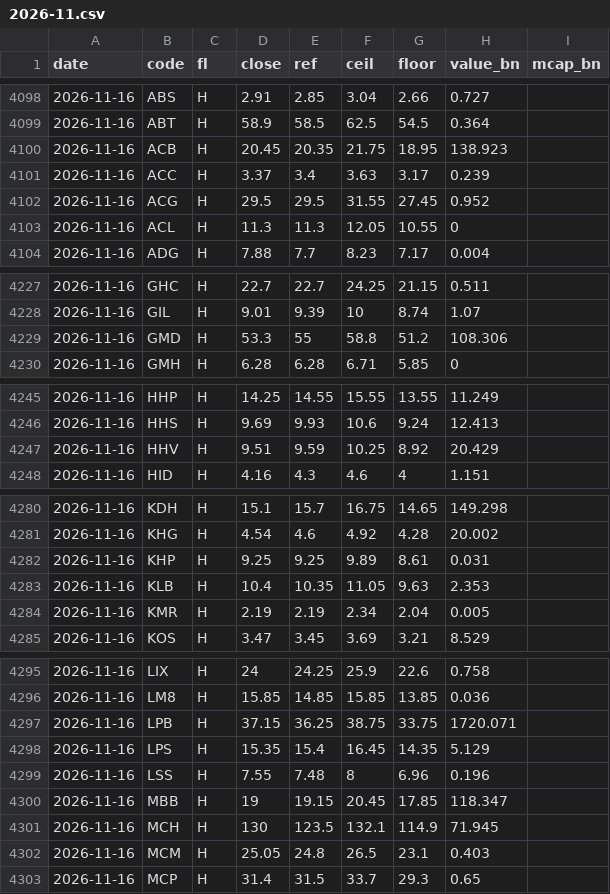
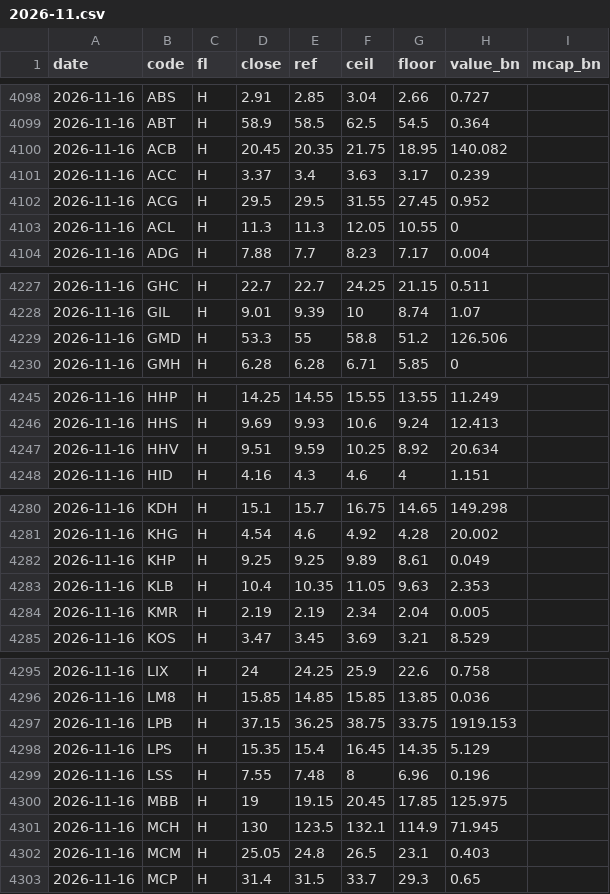
Before and after one commit to learnaiwithharry/vn-index-tracker, a CSV file: data/store/px/2026-11.csv, drawn as a sheet; only a part is shown, gaps mark what is left out; the diff covers the shown part only.

```diff
--- a/data/store/px/2026-11.csv
+++ b/data/store/px/2026-11.csv
@@ -4099,3 +4099,3 @@ date,code,fl,close,ref,ceil,floor,value_bn,mcap_bn
 2026-11-16,ABT,H,58.9,58.5,62.5,54.5,0.364,
-2026-11-16,ACB,H,20.45,20.35,21.75,18.95,138.923,
+2026-11-16,ACB,H,20.45,20.35,21.75,18.95,140.082,
 2026-11-16,ACC,H,3.37,3.4,3.63,3.17,0.239,
@@ -4228,3 +4228,3 @@ date,code,fl,close,ref,ceil,floor,value_bn,mcap_bn
 2026-11-16,GIL,H,9.01,9.39,10,8.74,1.07,
-2026-11-16,GMD,H,53.3,55,58.8,51.2,108.306,
+2026-11-16,GMD,H,53.3,55,58.8,51.2,126.506,
 2026-11-16,GMH,H,6.28,6.28,6.71,5.85,0,
@@ -4246,3 +4246,3 @@ date,code,fl,close,ref,ceil,floor,value_bn,mcap_bn
 2026-11-16,HHS,H,9.69,9.93,10.6,9.24,12.413,
-2026-11-16,HHV,H,9.51,9.59,10.25,8.92,20.429,
+2026-11-16,HHV,H,9.51,9.59,10.25,8.92,20.634,
 2026-11-16,HID,H,4.16,4.3,4.6,4,1.151,
@@ -4281,3 +4281,3 @@ date,code,fl,close,ref,ceil,floor,value_bn,mcap_bn
 2026-11-16,KHG,H,4.54,4.6,4.92,4.28,20.002,
-2026-11-16,KHP,H,9.25,9.25,9.89,8.61,0.031,
+2026-11-16,KHP,H,9.25,9.25,9.89,8.61,0.049,
 2026-11-16,KLB,H,10.4,10.35,11.05,9.63,2.353,
@@ -4296,6 +4296,6 @@ date,code,fl,close,ref,ceil,floor,value_bn,mcap_bn
 2026-11-16,LM8,H,15.85,14.85,15.85,13.85,0.036,
-2026-11-16,LPB,H,37.15,36.25,38.75,33.75,1720.071,
+2026-11-16,LPB,H,37.15,36.25,38.75,33.75,1919.153,
 2026-11-16,LPS,H,15.35,15.4,16.45,14.35,5.129,
 2026-11-16,LSS,H,7.55,7.48,8,6.96,0.196,
-2026-11-16,MBB,H,19,19.15,20.45,17.85,118.347,
+2026-11-16,MBB,H,19,19.15,20.45,17.85,125.975,
 2026-11-16,MCH,H,130,123.5,132.1,114.9,71.945,
```
Also changed, not shown: 3 edited cells elsewhere in this file, 1 other file.
